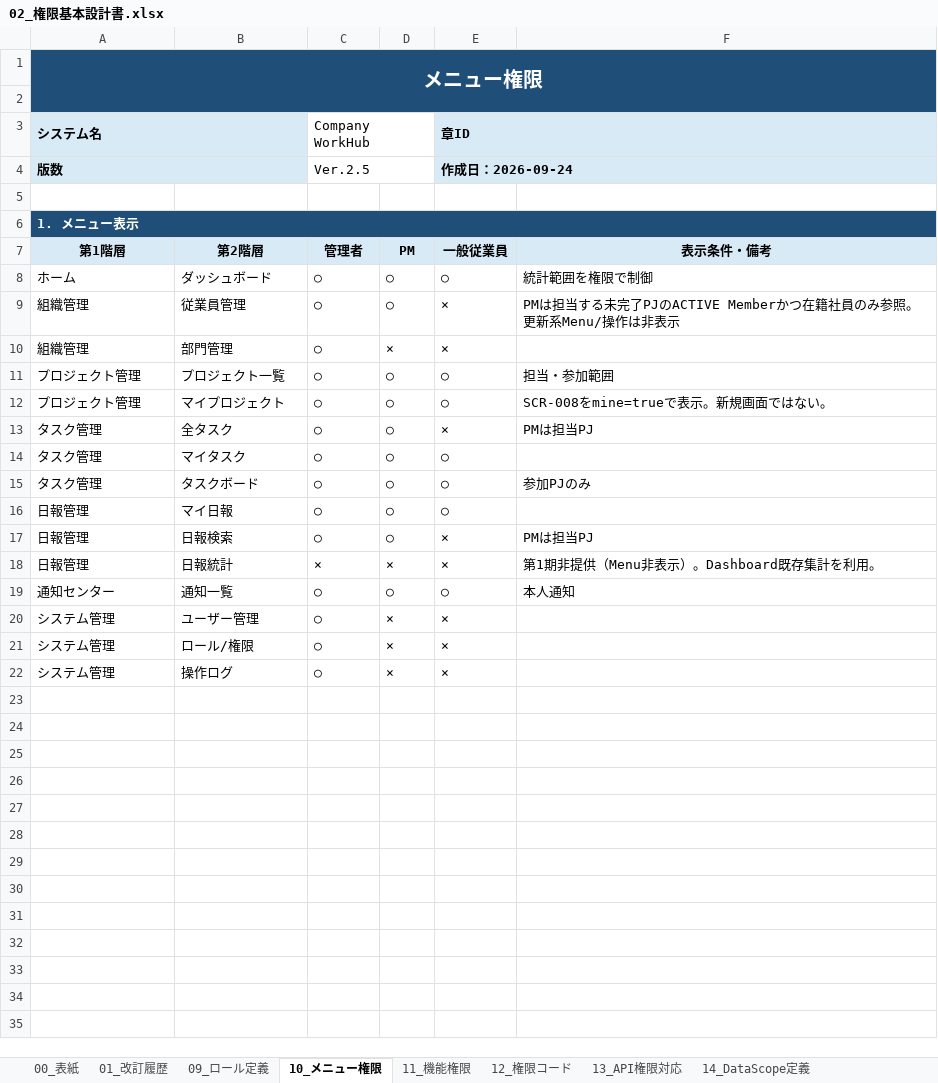
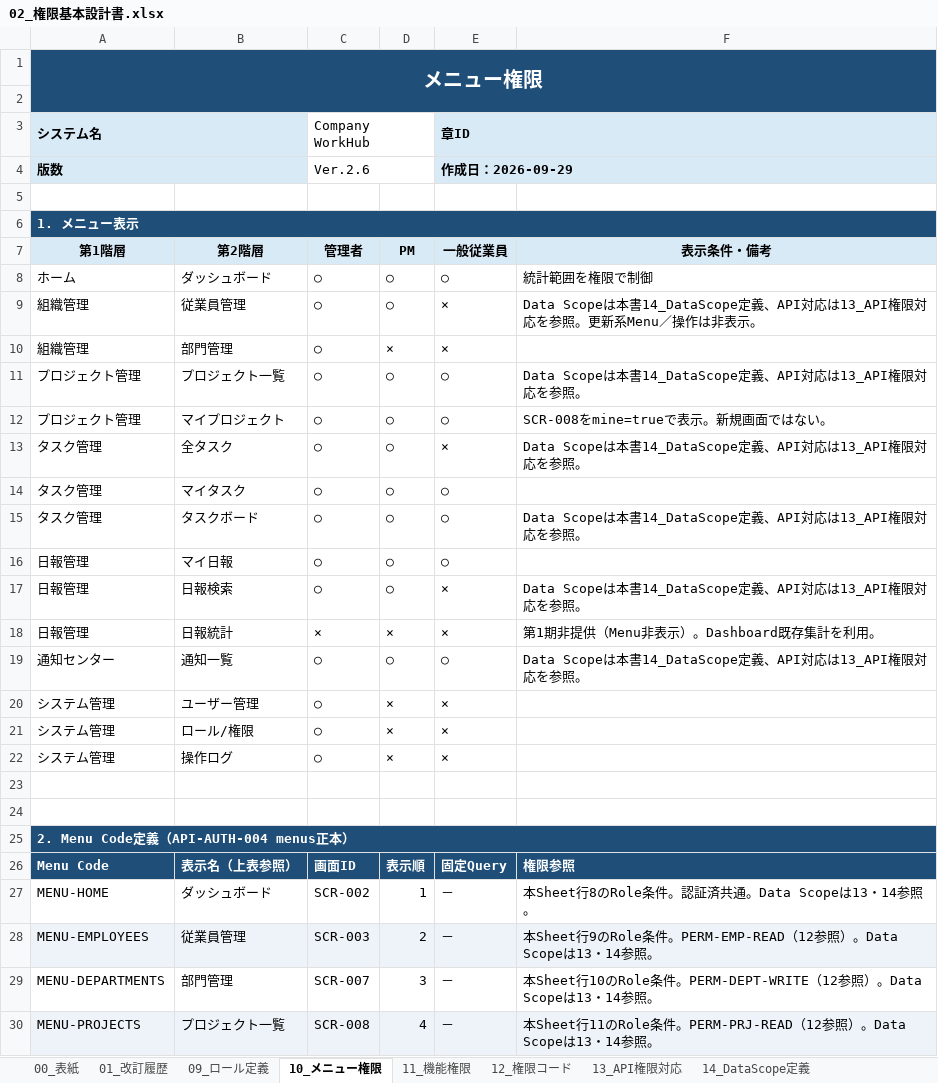
Before and after one commit to ansin-lin/LearnProject, an Excel workbook: 基本設計/02_権限基本設計書.xlsx, sheet 10_メニュー権限, drawn as a sheet; only a part is shown; values as stored, in another font and other column widths than the file's, no borders; the diff covers the shown part only; the diff names each change by its address in the sheet, - before the commit and + after, or states it on an @@ line.

```diff
--- a/基本設計/02_権限基本設計書.xlsx (sheet 10_メニュー権限)
+++ b/基本設計/02_権限基本設計書.xlsx (sheet 10_メニュー権限)
-C4 (管理者): Ver.2.5
+C4 (管理者): Ver.2.6
-E4 (一般従業員): 作成日：2026-09-24
+E4 (一般従業員): 作成日：2026-09-29
-F9 (表示条件・備考): PMは担当する未完了PJのACTIVE Memberかつ在籍社員のみ参照。更新系Menu/操作は非表示
+F9 (表示条件・備考): Data Scopeは本書14_DataScope定義、API対応は13_API権限対応を参照。更新系Menu／操作は非表示。
-F11 (表示条件・備考): 担当・参加範囲
+F11 (表示条件・備考): Data Scopeは本書14_DataScope定義、API対応は13_API権限対応を参照。
-F13 (表示条件・備考): PMは担当PJ
+F13 (表示条件・備考): Data Scopeは本書14_DataScope定義、API対応は13_API権限対応を参照。
-F15 (表示条件・備考): 参加PJのみ
+F15 (表示条件・備考): Data Scopeは本書14_DataScope定義、API対応は13_API権限対応を参照。
-F17 (表示条件・備考): PMは担当PJ
+F17 (表示条件・備考): Data Scopeは本書14_DataScope定義、API対応は13_API権限対応を参照。
-F19 (表示条件・備考): 本人通知
+F19 (表示条件・備考): Data Scopeは本書14_DataScope定義、API対応は13_API権限対応を参照。
+row 23: (empty)
+row 24: (empty)
+row 25: 2. Menu Code定義（API-AUTH-004 menus正本）
+row 26: Menu Code | 表示名（上表参照） | 画面ID | 表示順 | 固定Query | 権限参照
+row 27: MENU-HOME | ダッシュボード | SCR-002 | 1 | － | 本Sheet行8のRole条件。認証済共通。Data Scopeは13・14参照。
+row 28: MENU-EMPLOYEES | 従業員管理 | SCR-003 | 2 | － | 本Sheet行9のRole条件。PERM-EMP-READ（12参照）。Data Scopeは13・14参照。
+row 29: MENU-DEPARTMENTS | 部門管理 | SCR-007 | 3 | － | 本Sheet行10のRole条件。PERM-DEPT-WRITE（12参照）。Data Scopeは13・14参照。
+row 30: MENU-PROJECTS | プロジェクト一覧 | SCR-008 | 4 | － | 本Sheet行11のRole条件。PERM-PRJ-READ（12参照）。Data Scopeは13・14参照。
```
Also changed, not shown: 21 added rows elsewhere in this sheet, sheet 01_改訂履歴, sheet 00_表紙, sheet 09_ロール定義, sheet 12_権限コード, sheet 11_機能権限, sheet 13_API権限対応, 基本設計/10_API共通と認証_基本設計書.xlsx, 詳細設計/01A_画面詳細設計書テンプレート.xlsx, 46 other files.
